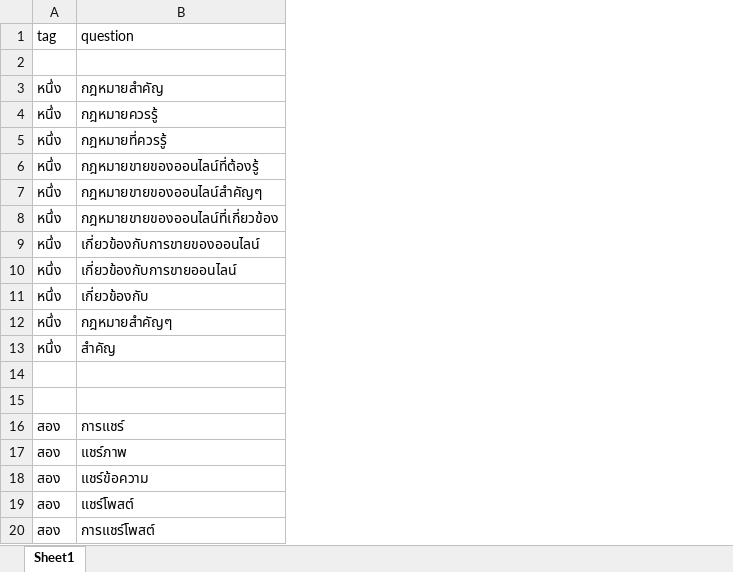
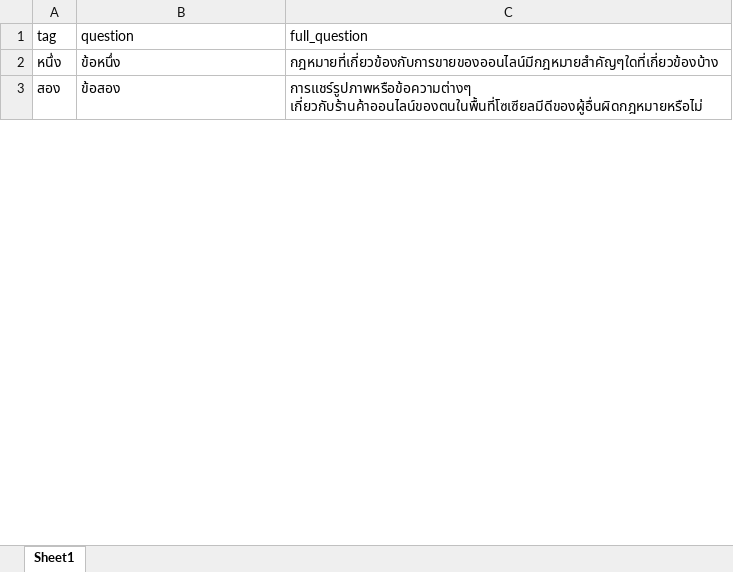
Before and after one commit to thanakritmos12/Chatbot-Business-Law, an Excel workbook: data/train.xlsx, sheet Sheet1, drawn as a sheet; only a part is shown; values as stored, in another font and other column widths than the file's, no borders; removed rows and columns are numbered as before the commit, all else as after; the diff covers the shown part only; the diff names each change by its address in the sheet, - before the commit and + after, or states it on an @@ line.

Commit message:
set new question and full_question for more acc

```diff
--- a/data/train.xlsx (sheet Sheet1)
+++ b/data/train.xlsx (sheet Sheet1)
+column C (full_question), rows 2-3: กฎหมายที่เกี่ยวข้องกับการขายของออนไลน์มีกฎหมายสำคัญๆใดที่เกี่ยวข้องบ้าง | การแชร์รูปภาพหรือข้อความต่างๆ เกี่ยวกับร้านค้าออนไลน์ของตนในพื้นที่โซเซียลมีดีของผู้อื่นผิดกฎหมายหรือไม่
-row 2: (empty)
-row 3: หนึ่ง | กฎหมายสำคัญ
-row 4: หนึ่ง | กฎหมายควรรู้
-row 5: หนึ่ง | กฎหมายที่ควรรู้
-row 6: หนึ่ง | กฎหมายขายของออนไลน์ที่ต้องรู้
-row 7: หนึ่ง | กฎหมายขายของออนไลน์สำคัญๆ
-row 8: หนึ่ง | กฎหมายขายของออนไลน์ที่เกี่ยวข้อง
-row 9: หนึ่ง | เกี่ยวข้องกับการขายของออนไลน์
-row 10: หนึ่ง | เกี่ยวข้องกับการขายออนไลน์
-B2 (question): เกี่ยวข้องกับ
+B2 (question): ข้อหนึ่ง
-row 12: หนึ่ง | กฎหมายสำคัญๆ
-row 13: หนึ่ง | สำคัญ
-row 14: (empty)
-row 15: (empty)
-row 16: สอง | การแชร์
-row 17: สอง | แชร์ภาพ
-B3 (question): แชร์ข้อความ
+B3 (question): ข้อสอง
-row 19: สอง | แชร์โพสต์
-row 20: สอง | การแชร์โพสต์
```
Also changed, not shown: 169 removed rows and 11 edited cells elsewhere in this sheet.
